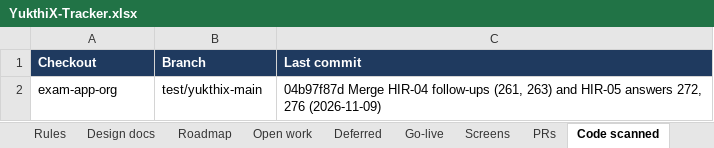
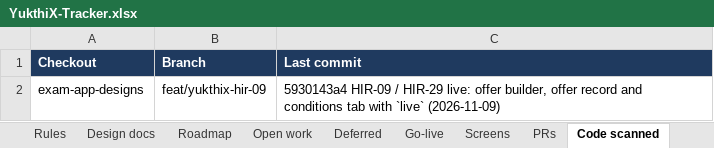
Before and after one commit to hari9495/exam-app, an Excel workbook: docs/yukthix/tracker/YukthiX-Tracker.xlsx, sheet Code scanned, drawn as a sheet; values as stored, in another font and other column widths than the file's, no borders; removed rows and columns are numbered as before the commit, all else as after; the diff names each change by its address in the sheet, - before the commit and + after, or states it on an @@ line.

```diff
--- a/docs/yukthix/tracker/YukthiX-Tracker.xlsx (sheet Code scanned)
+++ b/docs/yukthix/tracker/YukthiX-Tracker.xlsx (sheet Code scanned)
-row 2: exam-app-org | test/yukthix-main | 04b97f87d Merge HIR-04 follow-ups (261, 263) and HIR-05 answers 272, 276 (2026-11-09)
+row 2: exam-app-designs | feat/yukthix-hir-09 | 5930143a4 HIR-09 / HIR-29 live: offer builder, offer record and conditions tab with `live` (2026-11-09)
```
Also changed, not shown: sheet Rules, sheet Manual tests, sheet Summary, sheet Screens, 2 other files.
